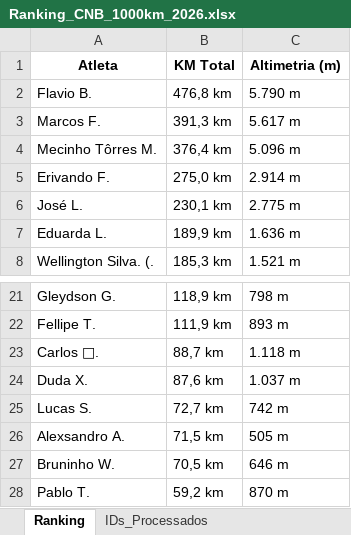
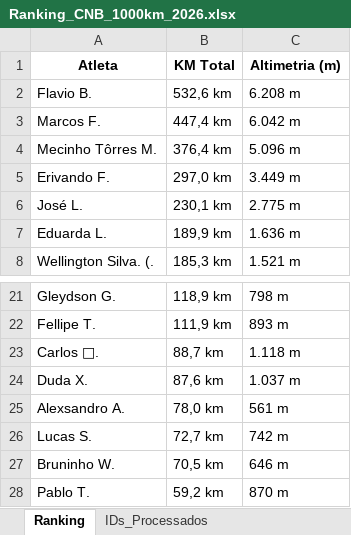
Before and after one commit to marcosfelix22/ranking-strava-cnb-1000km, an Excel workbook: Ranking_CNB_1000km_2026.xlsx, sheet Ranking, drawn as a sheet; only a part is shown, gaps mark what is left out; values as stored, in another font and other column widths than the file's, no borders; removed rows and columns are numbered as before the commit, all else as after; the diff names each change by its address in the sheet, - before the commit and + after, or states it on an @@ line.

Commit message:
Ranking atualizado automaticamente

```diff
--- a/Ranking_CNB_1000km_2026.xlsx (sheet Ranking)
+++ b/Ranking_CNB_1000km_2026.xlsx (sheet Ranking)
-B2 (KM Total): 476,8 km
+B2 (KM Total): 532,6 km
-C2 (Altimetria (m)): 5.790 m
+C2 (Altimetria (m)): 6.208 m
-B3 (KM Total): 391,3 km
+B3 (KM Total): 447,4 km
-C3 (Altimetria (m)): 5.617 m
+C3 (Altimetria (m)): 6.042 m
-B5 (KM Total): 275,0 km
+B5 (KM Total): 297,0 km
-C5 (Altimetria (m)): 2.914 m
+C5 (Altimetria (m)): 3.449 m
+row 25: Alexsandro A. | 78,0 km | 561 m
-row 26: Alexsandro A. | 71,5 km | 505 m
```
Also changed, not shown: sheet IDs_Processados.
